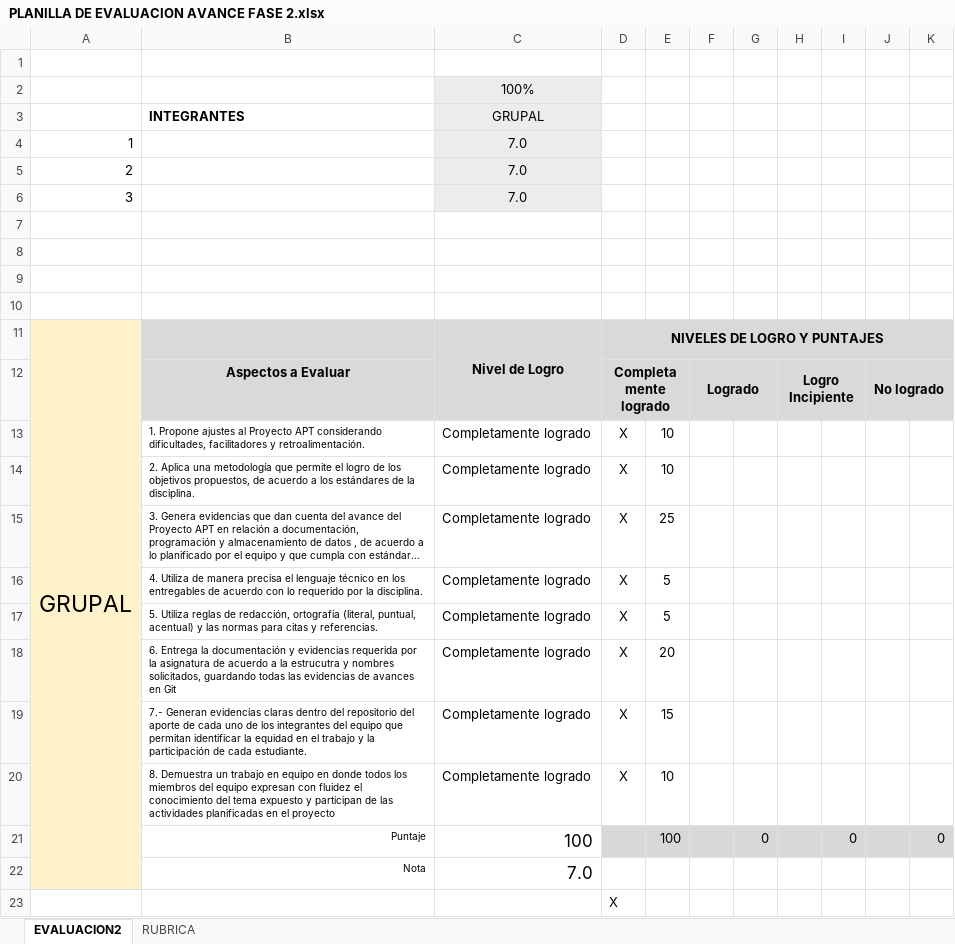
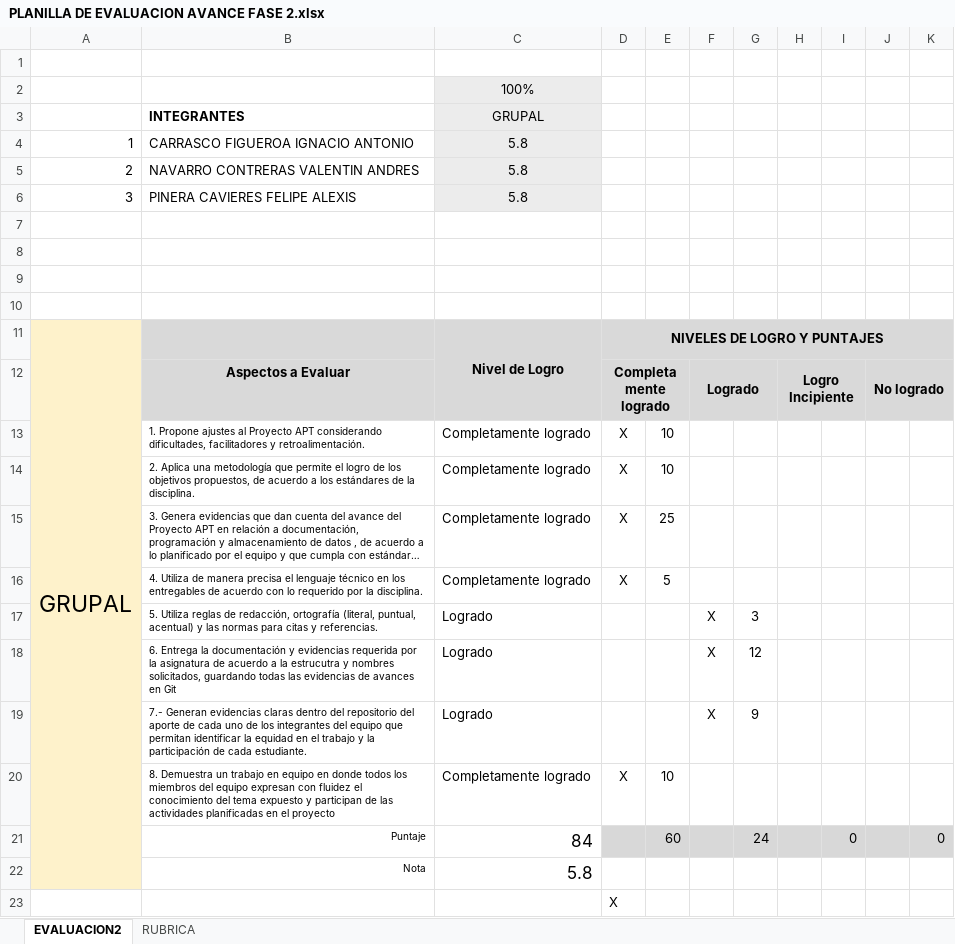
Before and after one commit to AndresValentin/CAPSTONE_801V, an Excel workbook: seccion/grupo5/Fase 2/Evidencias Grupales/PLANILLA DE EVALUACION AVANCE FASE 2.xlsx, sheet EVALUACION2, drawn as a sheet; long unchanged cells end in …; values as stored, in another font and other column widths than the file's, no borders; charts and pictures and conditional formats not drawn; removed rows and columns are numbered as before the commit, all else as after; the diff names each change by its address in the sheet, - before the commit and + after, or states it on an @@ line.

Commit message:
Actualizacion de documentos y avances de BI Copilot

```diff
--- a/seccion/grupo5/Fase 2/Evidencias Grupales/PLANILLA DE EVALUACION AVANCE FASE 2.xlsx (sheet EVALUACION2)
+++ b/seccion/grupo5/Fase 2/Evidencias Grupales/PLANILLA DE EVALUACION AVANCE FASE 2.xlsx (sheet EVALUACION2)
-B4: (empty)
+B4: CARRASCO FIGUEROA IGNACIO ANTONIO
-C4:C6: 7.0
+C4:C6: 5.8
-B5: (empty)
+B5: NAVARRO CONTRERAS VALENTIN ANDRES
-B6: (empty)
+B6: PINERA CAVIERES FELIPE ALEXIS
-row 17:  | 5. Utiliza reglas de redacción, ortografía (literal, puntual, acentual) y las normas para citas y referencias. | Completamente logrado | X | 5
-row 18:  | 6. Entrega la documentación y evidencias requerida por la asignatura de acuerdo a la estrucutra y nombres solicitados, guardando todas las evidencias de avances en Git | Completamente logrado | X | 20
-row 19:  | 7.- Generan evidencias claras dentro del repositorio del aporte de cada uno de los integrantes del equipo que permitan identificar la equidad en el trabajo y la participación de cada estudiante. | Completamente logrado | X | 15
+row 17:  | 5. Utiliza reglas de redacción, ortografía (literal, puntual, acentual) y las normas para citas y referencias. | Logrado |  |  | X | 3
+row 18:  | 6. Entrega la documentación y evidencias requerida por la asignatura de acuerdo a la estrucutra y nombres solicitados, guardando todas las evidencias de avances en Git | Logrado |  |  | X | 12
+row 19:  | 7.- Generan evidencias claras dentro del repositorio del aporte de cada uno de los integrantes del equipo que permitan identificar la equidad en el trabajo y la participación de cada estudiante. | Logrado |  |  | X | 9
-C21: 100
+C21: 84
-E21: 100
+E21: 60
-G21: 0
+G21: 24
-C22: 7.0
+C22: 5.8
```
